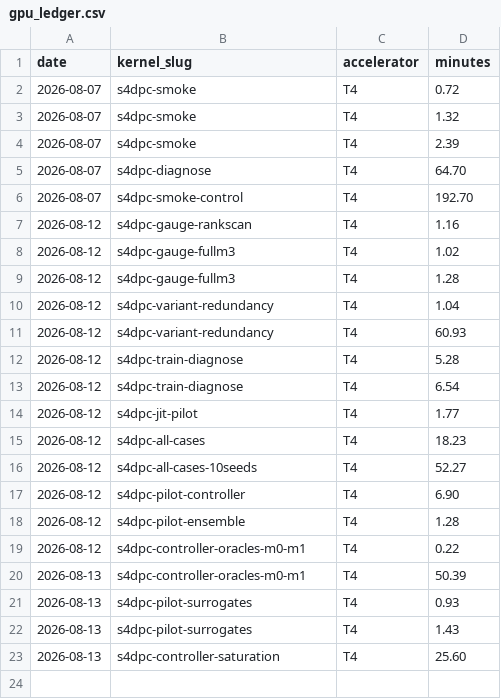
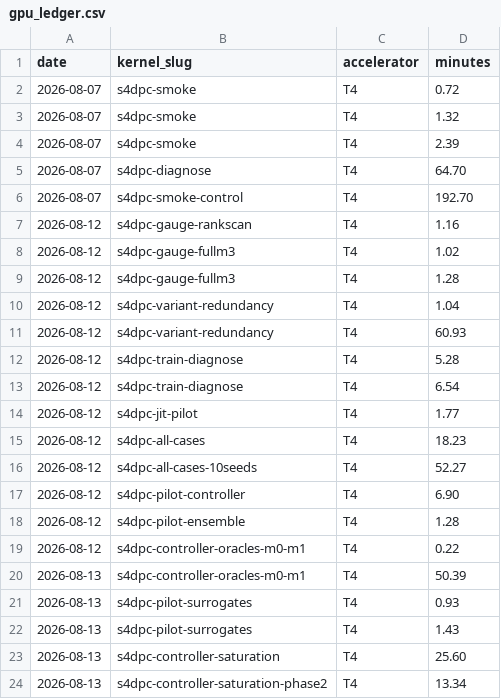
Before and after one commit to binoygeorge97/s4dpc, a CSV file: gpu_ledger.csv, drawn as a sheet.

```diff
--- a/gpu_ledger.csv
+++ b/gpu_ledger.csv
@@ -23 +23,2 @@ date,kernel_slug,accelerator,minutes
 2026-08-13,s4dpc-controller-saturation,T4,25.60
+2026-08-13,s4dpc-controller-saturation-phase2,T4,13.34
```
Also changed, not shown: 1 other file.
